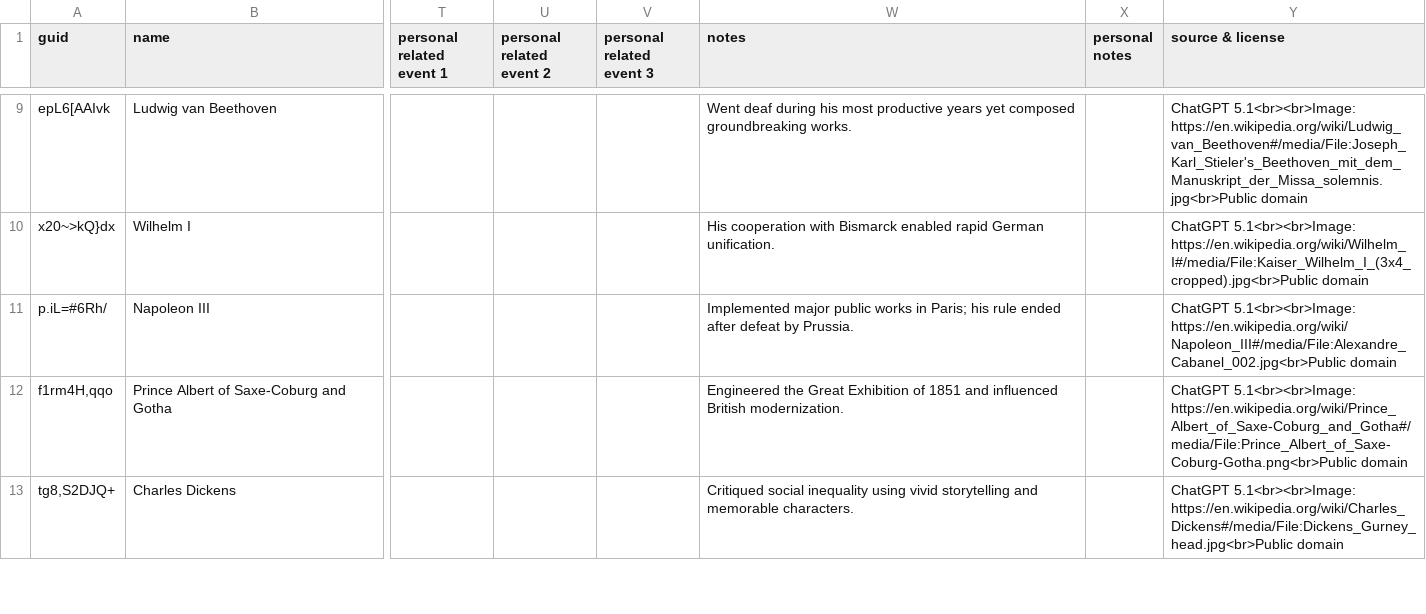
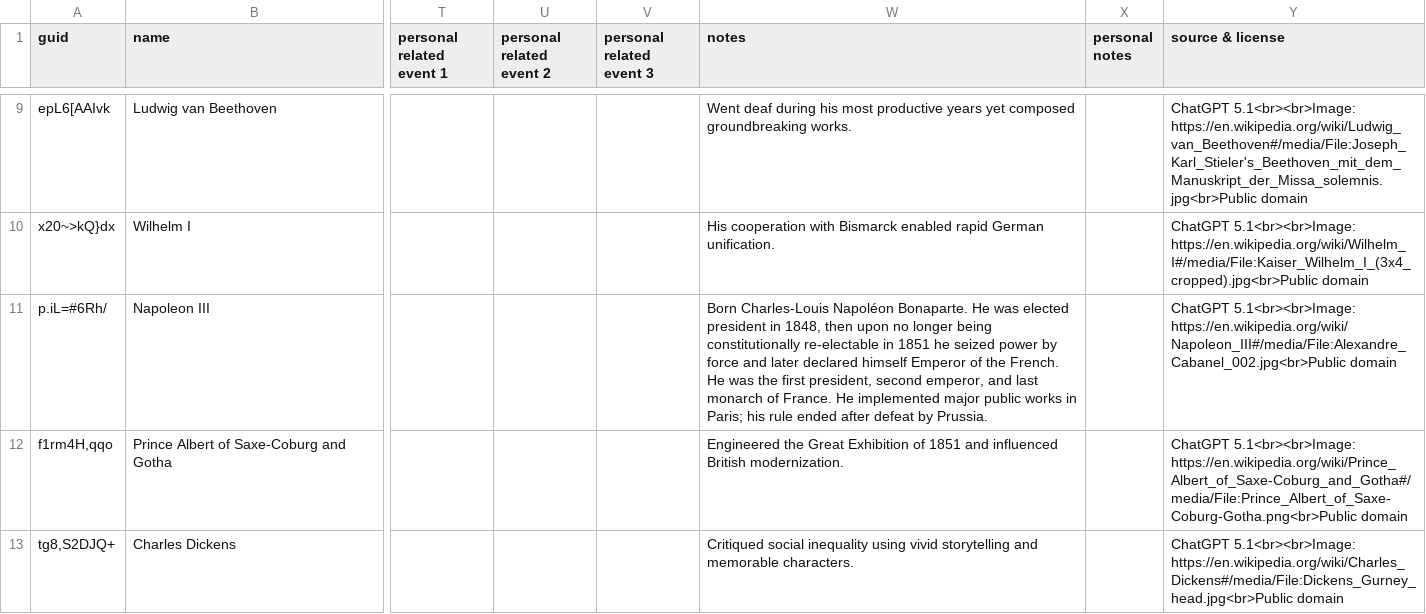
Before and after one commit to omarkohl/ultimate-history, a CSV file: src/data/Ultimate History | Person.csv, drawn as a sheet; only a part is shown, gaps mark what is left out; the diff names each change by its address in the sheet, - before the commit and + after, or states it on an @@ line.

Commit message:
feat(data): add more info about Napoleon III

```diff
--- a/src/data/Ultimate History | Person.csv
+++ b/src/data/Ultimate History | Person.csv
-W11 (notes): Implemented major public…
+W11 (notes): Born Charles-Louis Napoléon Bonaparte. He was elected president in 1848, then upon no longer being constitutionally re-electable in 1851 he seized power by force and later declared himself Emperor of the French. He was the first president, second emperor, and last monarch of France. He implemented major public…
```
Also changed, not shown: 1 other file.
